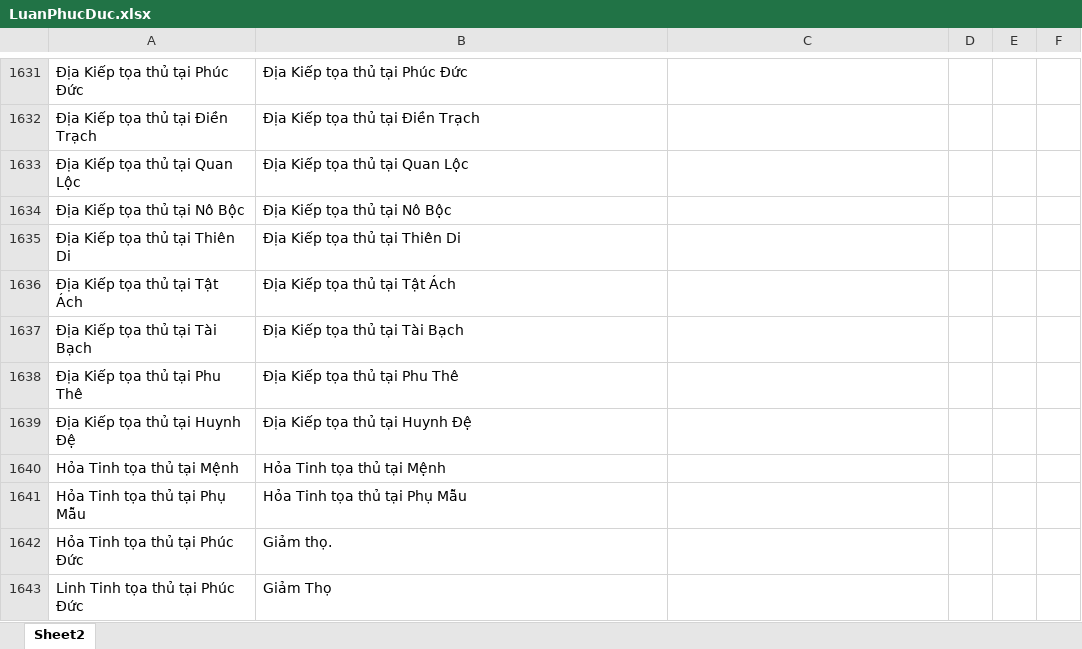
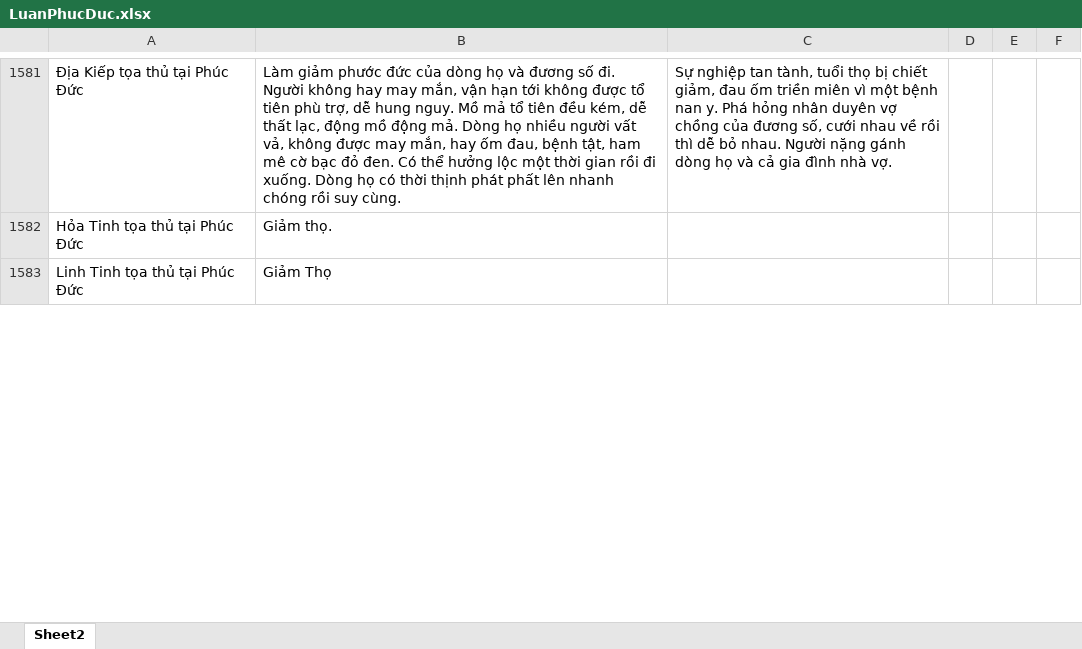
Before and after one commit to Donniehieu/LuanGiaiTuViBacPhai, an Excel workbook: LuanPhucDuc.xlsx, sheet Sheet2, drawn as a sheet; only a part is shown, gaps mark what is left out; values as stored, in another font and other column widths than the file's, no borders; conditional formats not drawn; removed rows and columns are numbered as before the commit, all else as after; the diff covers the shown part only; the diff names each change by its address in the sheet, - before the commit and + after, or states it on an @@ line.

Commit message:
Giải thích phúc đưc

```diff
--- a/LuanPhucDuc.xlsx (sheet Sheet2)
+++ b/LuanPhucDuc.xlsx (sheet Sheet2)
-B1581: Địa Kiếp tọa thủ tại Phúc Đức
+B1581: Làm giảm phước đức của dòng họ và đương số đi. Người không hay may mắn, vận hạn tới không được tổ tiên phù trợ, dễ hung nguy. Mồ mả tổ tiên đều kém, dễ thất lạc, động mồ động mả. Dòng họ nhiều người vất vả, không được may mắn, hay ốm đau, bệnh tật, ham mê cờ bạc đỏ đen. Có thể hưởng lộc một thời gian rồi đi xuống. Dòng họ có thời thịnh phát phất lên nhanh chóng rồi suy cùng.
-C1581: (empty)
+C1581: Sự nghiệp tan tành, tuổi thọ bị chiết giảm, đau ốm triền miên vì một bệnh nan y. Phá hỏng nhân duyên vợ chồng của đương số, cưới nhau về rồi thì dễ bỏ nhau. Người nặng gánh dòng họ và cả gia đình nhà vợ.
-row 1632: Địa Kiếp tọa thủ tại Điền Trạch | Địa Kiếp tọa thủ tại Điền Trạch
-row 1633: Địa Kiếp tọa thủ tại Quan Lộc | Địa Kiếp tọa thủ tại Quan Lộc
-row 1634: Địa Kiếp tọa thủ tại Nô Bộc | Địa Kiếp tọa thủ tại Nô Bộc
-row 1635: Địa Kiếp tọa thủ tại Thiên Di | Địa Kiếp tọa thủ tại Thiên Di
-row 1636: Địa Kiếp tọa thủ tại Tật Ách | Địa Kiếp tọa thủ tại Tật Ách
-row 1637: Địa Kiếp tọa thủ tại Tài Bạch | Địa Kiếp tọa thủ tại Tài Bạch
-row 1638: Địa Kiếp tọa thủ tại Phu Thê | Địa Kiếp tọa thủ tại Phu Thê
-row 1639: Địa Kiếp tọa thủ tại Huynh Đệ | Địa Kiếp tọa thủ tại Huynh Đệ
-row 1640: Hỏa Tinh tọa thủ tại Mệnh | Hỏa Tinh tọa thủ tại Mệnh
-row 1641: Hỏa Tinh tọa thủ tại Phụ Mẫu | Hỏa Tinh tọa thủ tại Phụ Mẫu
```
Also changed, not shown: 1 added row, 424 removed rows and 68 edited cells elsewhere in this sheet, LuanMenh.xlsx.
